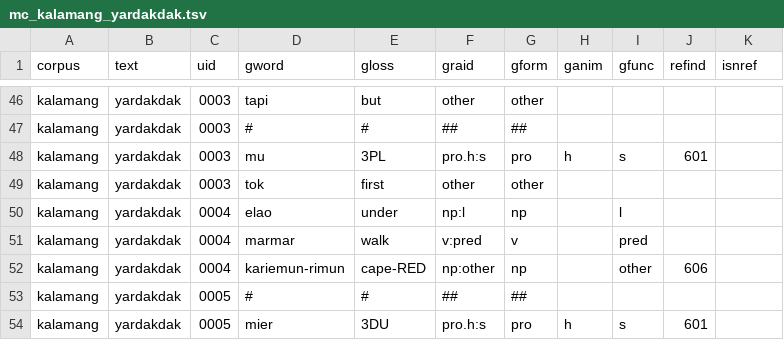
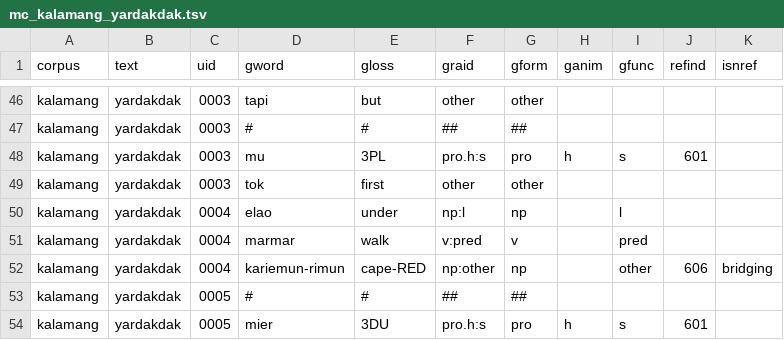
Before and after one commit to Multi-CAST/kalamang, a TSV file: cldf/media/mc_kalamang_yardakdak.tsv, drawn as a sheet; only a part is shown, gaps mark what is left out.

```diff
--- a/cldf/media/mc_kalamang_yardakdak.tsv
+++ b/cldf/media/mc_kalamang_yardakdak.tsv
@@ -51,3 +51,3 @@ kalamang	yardakdak	0004	elao	under	np:l	np		l
 kalamang	yardakdak	0004	marmar	walk	v:pred	v		pred		
-kalamang	yardakdak	0004	kariemun-rimun	cape-RED	np:other	np		other	606	
+kalamang	yardakdak	0004	kariemun-rimun	cape-RED	np:other	np		other	606	bridging
 kalamang	yardakdak	0005	#	#	##	##				
```
Also changed, not shown: cldf/media.csv, cldf/texts.csv, 12 other files.
